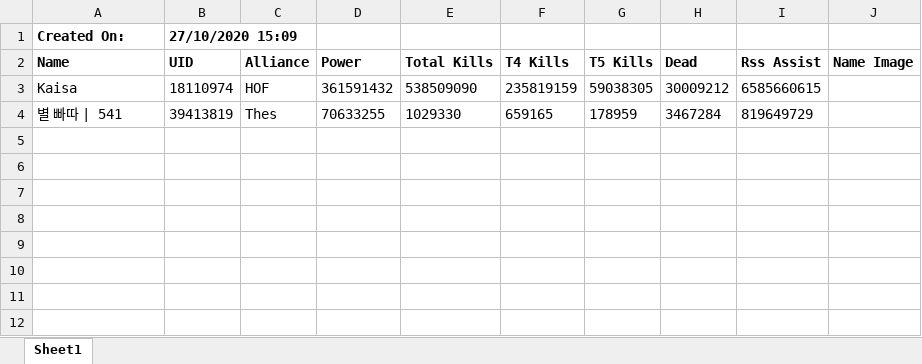
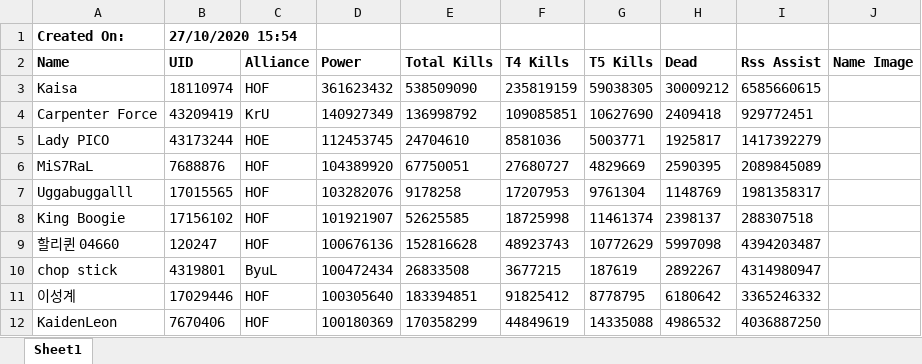
Before and after one commit to GiPyoK/ROK-Player-Stat-Aggregator, an Excel workbook: Detailed Player info.xlsx, sheet Sheet1, drawn as a sheet; values as stored, in another font and other column widths than the file's, no borders; charts and pictures not drawn; removed rows and columns are numbered as before the commit, all else as after; the diff names each change by its address in the sheet, - before the commit and + after, or states it on an @@ line.

Commit message:
Updated screenshot.py to capture first 3 players. Updated ocr.py to goto correct directory for the images

```diff
--- a/Detailed Player info.xlsx (sheet Sheet1)
+++ b/Detailed Player info.xlsx (sheet Sheet1)
-B1 (UID): 27/10/2020 15:09
+B1 (UID): 27/10/2020 15:54
-D3 (Power): 361591432
+D3 (Power): 361623432
-row 4: 별 빠따 | 541 | 39413819 | Thes | 70633255 | 1029330 | 659165 | 178959 | 3467284 | 819649729
+row 4: Carpenter Force | 43209419 | KrU | 140927349 | 136998792 | 109085851 | 10627690 | 2409418 | 929772451
+row 5: Lady PICO | 43173244 | HOE | 112453745 | 24704610 | 8581036 | 5003771 | 1925817 | 1417392279
+row 6: MiS7RaL | 7688876 | HOF | 104389920 | 67750051 | 27680727 | 4829669 | 2590395 | 2089845089
+row 7: Uggabuggalll | 17015565 | HOF | 103282076 | 9178258 | 17207953 | 9761304 | 1148769 | 1981358317
+row 8: King Boogie | 17156102 | HOF | 101921907 | 52625585 | 18725998 | 11461374 | 2398137 | 288307518
+row 9: 할리퀸 04660 | 120247 | HOF | 100676136 | 152816628 | 48923743 | 10772629 | 5997098 | 4394203487
+row 10: chop stick | 4319801 | ByuL | 100472434 | 26833508 | 3677215 | 187619 | 2892267 | 4314980947
+row 11: 이성계 | 17029446 | HOF | 100305640 | 183394851 | 91825412 | 8778795 | 6180642 | 3365246332
+row 12: KaidenLeon | 7670406 | HOF | 100180369 | 170358299 | 44849619 | 14335088 | 4986532 | 4036887250
```
Also changed, not shown: charts or pictures, 5 other files.
